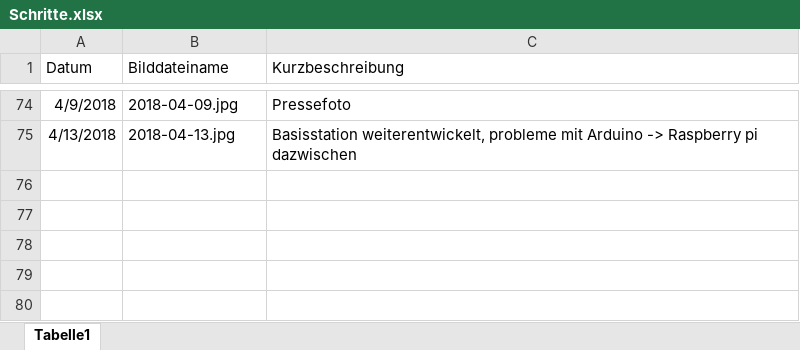
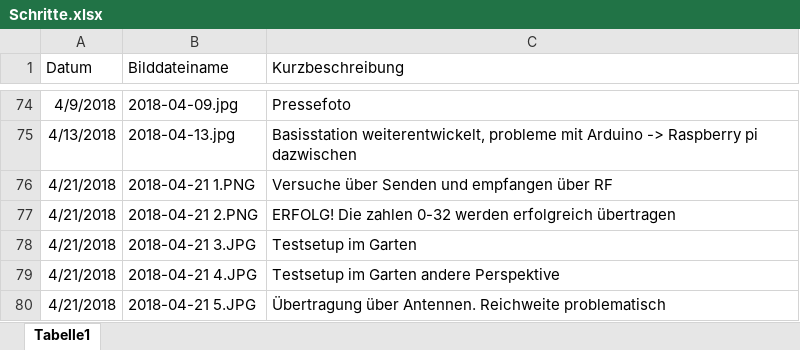
Before and after one commit to KoehlerT/Drohne, an Excel workbook: Dokumentation/Schritte.xlsx, sheet Tabelle1, drawn as a sheet; only a part is shown, gaps mark what is left out; values as stored, in another font and other column widths than the file's, no borders; the diff names each change by its address in the sheet, - before the commit and + after, or states it on an @@ line.

Commit message:
Antenne erprobt + funktionstüchtig

```diff
--- a/Dokumentation/Schritte.xlsx (sheet Tabelle1)
+++ b/Dokumentation/Schritte.xlsx (sheet Tabelle1)
+row 76: 4/21/2018 | 2018-04-21 1.PNG | Versuche über Senden und empfangen über RF
+row 77: 4/21/2018 | 2018-04-21 2.PNG | ERFOLG! Die zahlen 0-32 werden erfolgreich übertragen
+row 78: 4/21/2018 | 2018-04-21 3.JPG | Testsetup im Garten
+row 79: 4/21/2018 | 2018-04-21 4.JPG | Testsetup im Garten andere Perspektive
+row 80: 4/21/2018 | 2018-04-21 5.JPG | Übertragung über Antennen. Reichweite problematisch
```
Also changed, not shown: 9 other files.
